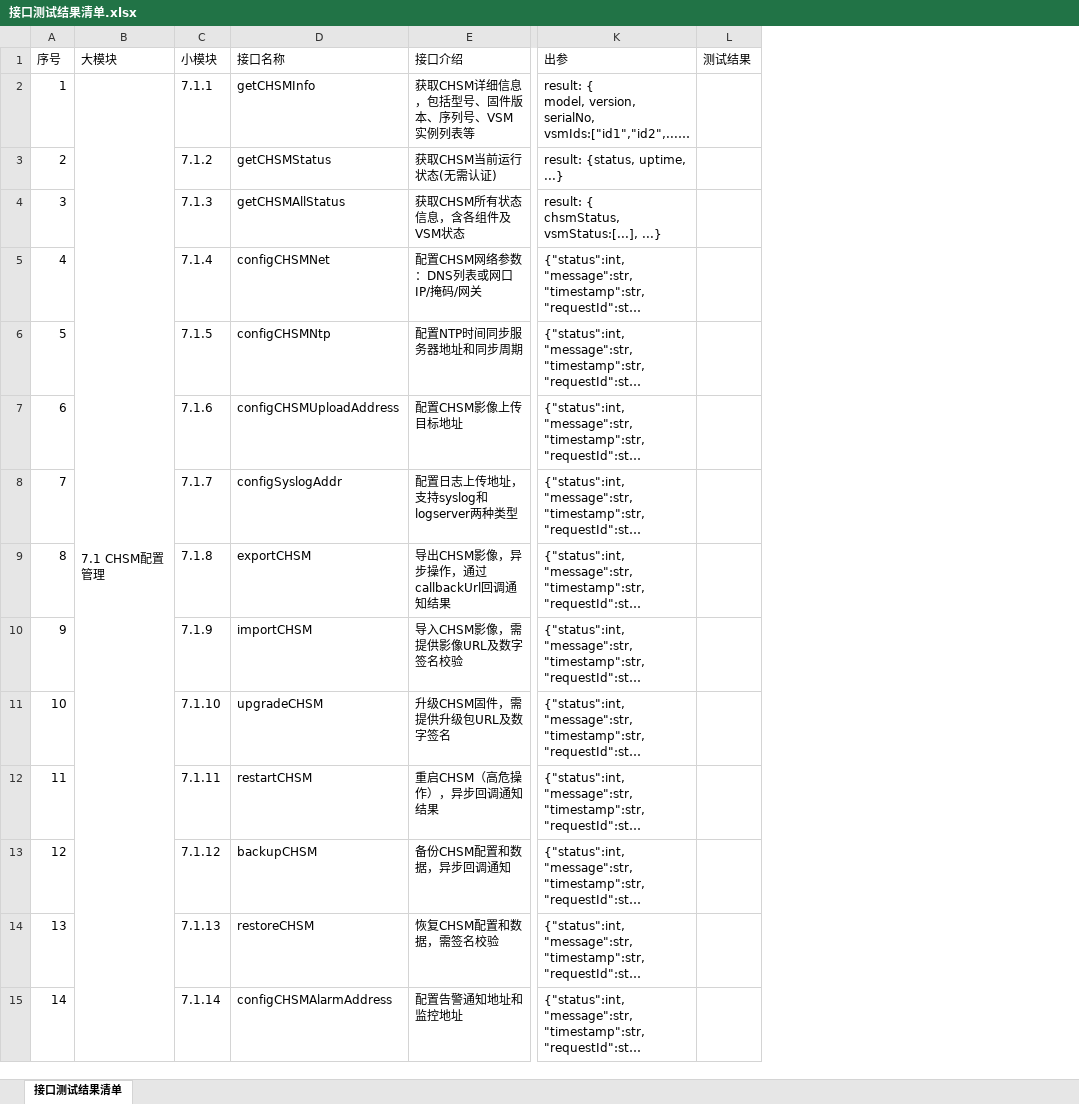
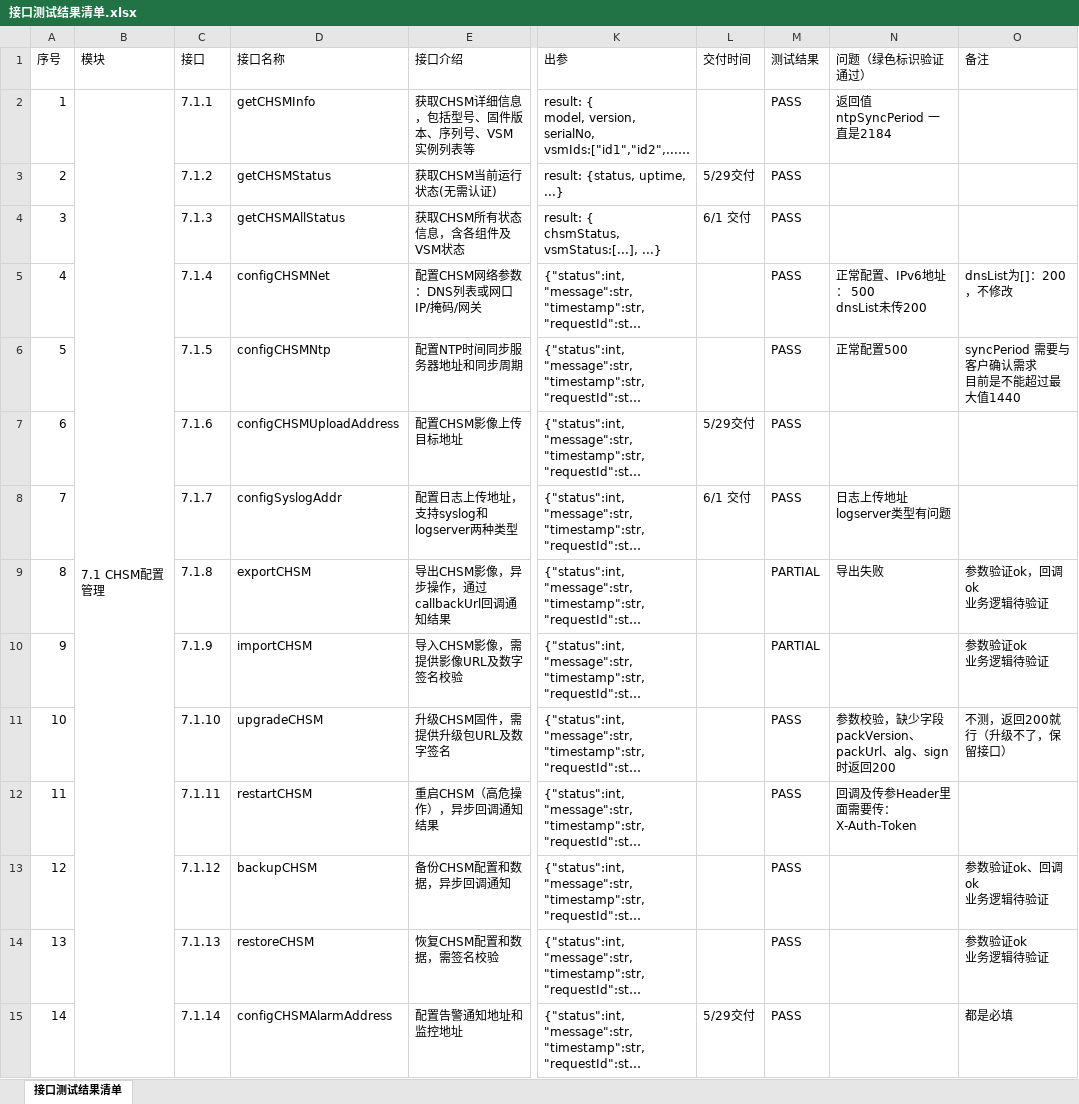
Before and after one commit to yanerfree/testpilot, an Excel workbook: utimaco/2026II/utimaco-admin-api/data/接口测试结果清单.xlsx, sheet 接口测试结果清单, drawn as a sheet; only a part is shown, gaps mark what is left out; long unchanged cells end in …; values as stored, in another font and other column widths than the file's, no cell formats; addresses are those after the commit; ↵ is a line break in a cell; the diff covers the shown part only; the diff names each change by its address in the sheet, - before the commit and + after, or states it on an @@ line.

```diff
--- a/utimaco/2026II/utimaco-admin-api/data/接口测试结果清单.xlsx (sheet 接口测试结果清单)
+++ b/utimaco/2026II/utimaco-admin-api/data/接口测试结果清单.xlsx (sheet 接口测试结果清单)
+column L (交付时间), rows 3-15: 5/29交付 | 6/1 交付 |  |  | 5/29交付 | 6/1 交付 |  |  |  |  |  |  | 5/29交付
+column N (问题（绿色标识验证通过）), rows 2-12: 返回值ntpSyncPeriod 一直是2184 |  |  | 正常配置、IPv6地址： 500 ↵ dnsList未传200 | 正常配置500 |  | 日志上传地址logserver类型有问题 | 导出失败 |  | 参数校验，缺少字段packVersion、packUrl、alg、sign时返回200 | 回调及传参Header里面需要传： ↵ X-Auth-Token
+column O (备注), rows 5-15: dnsList为[]：200，不修改 | syncPeriod 需要与客户确认需求 ↵ 目前是不能超过最大值1440 |  |  | 参数验证ok，回调ok ↵ 业务逻辑待验证 | 参数验证ok ↵ 业务逻辑待验证 | 不测，返回200就行（升级不了，保留接口） |  | 参数验证ok、回调ok ↵ 业务逻辑待验证 | 参数验证ok ↵ 业务逻辑待验证 | 都是必填
-B1: 大模块
+B1: 模块
-C1: 小模块
+C1: 接口
-M2:M8 (测试结果): (empty)
+M2:M8 (测试结果): PASS
-M9:M10 (测试结果): (empty)
+M9:M10 (测试结果): PARTIAL
-M11:M15 (测试结果): (empty)
+M11:M15 (测试结果): PASS
```
Also changed, not shown: 9 added rows and 29 edited cells elsewhere in this sheet, cell formats, utimaco/2026II/utimaco-admin-api/data/test_data.xlsx, utimaco/2026II/utimaco-admin-api/data/华为云密码机二期-接口测试用例.xlsx, 26 other files.
